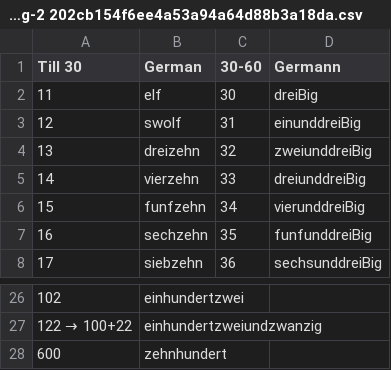
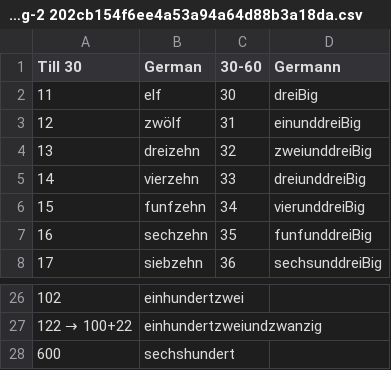
Before and after one commit to ahti-mughal/German-Language, a CSV file: German Language 48804cd17bb848a5a51f500bd8bb3452/Counting-2 202cb154f6ee4a53a94a64d88b3a18da.csv, drawn as a sheet; only a part is shown, gaps mark what is left out; the diff names each change by its address in the sheet, - before the commit and + after, or states it on an @@ line.

Commit message:
correction in counting-2

```diff
--- a/German Language 48804cd17bb848a5a51f500bd8bb3452/Counting-2 202cb154f6ee4a53a94a64d88b3a18da.csv
+++ b/German Language 48804cd17bb848a5a51f500bd8bb3452/Counting-2 202cb154f6ee4a53a94a64d88b3a18da.csv
-B3 (German): swolf
+B3 (German): zwölf
-B28 (German): zehnhundert
+B28 (German): sechshundert
```
